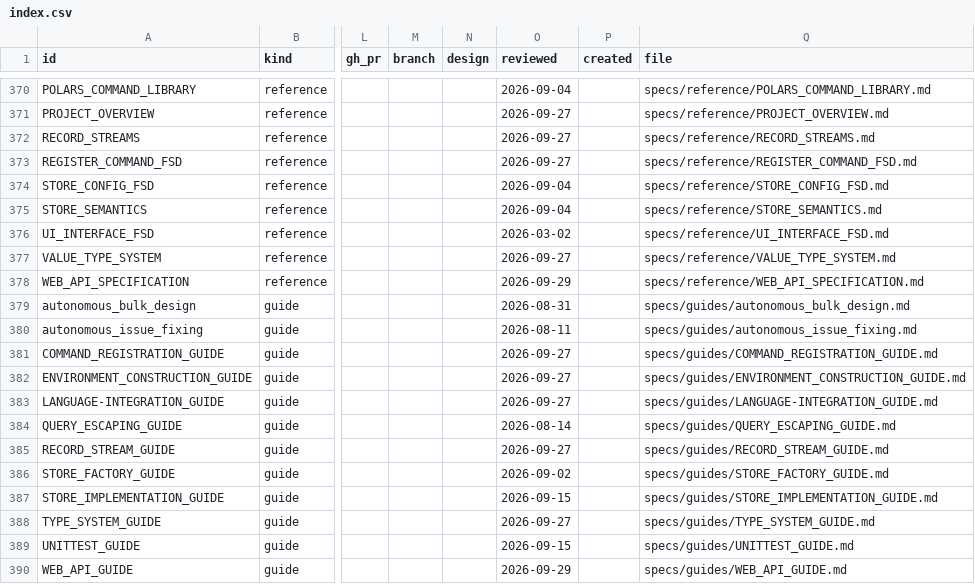
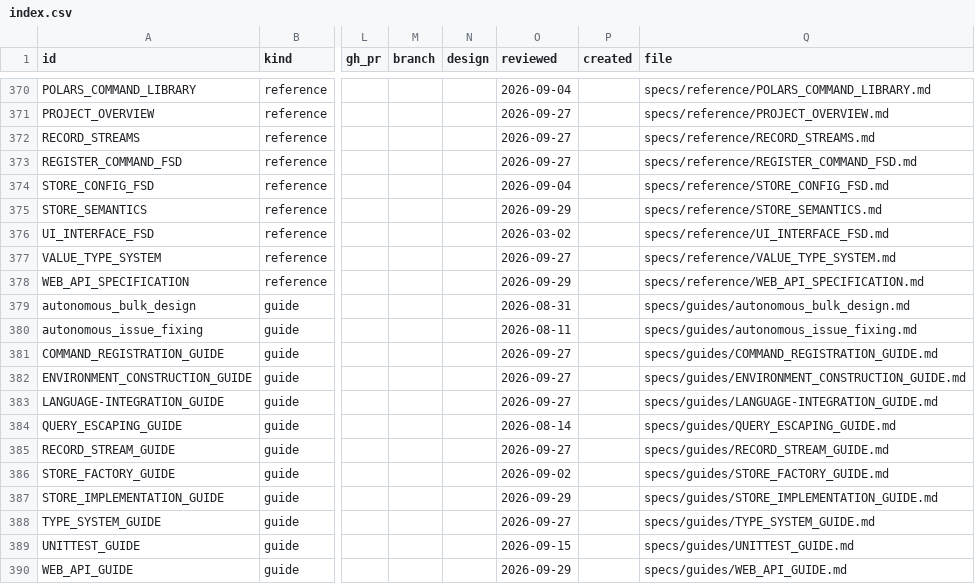
Before and after one commit to orest-d/liquers, a CSV file: specs/index.csv, drawn as a sheet; only a part is shown, gaps mark what is left out; the diff names each change by its address in the sheet, - before the commit and + after, or states it on an @@ line.

```diff
--- a/specs/index.csv
+++ b/specs/index.csv
-O375 (reviewed): 2026-09-04
+O375 (reviewed): 2026-09-29
-O387 (reviewed): 2026-09-15
+O387 (reviewed): 2026-09-29
```
Also changed, not shown: 5 other files.
